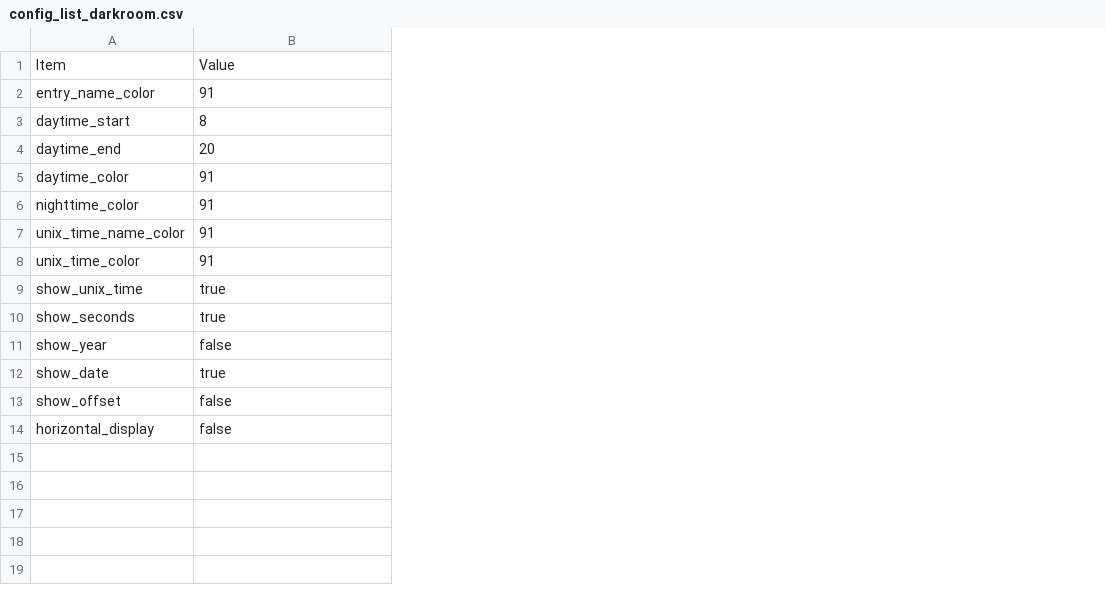
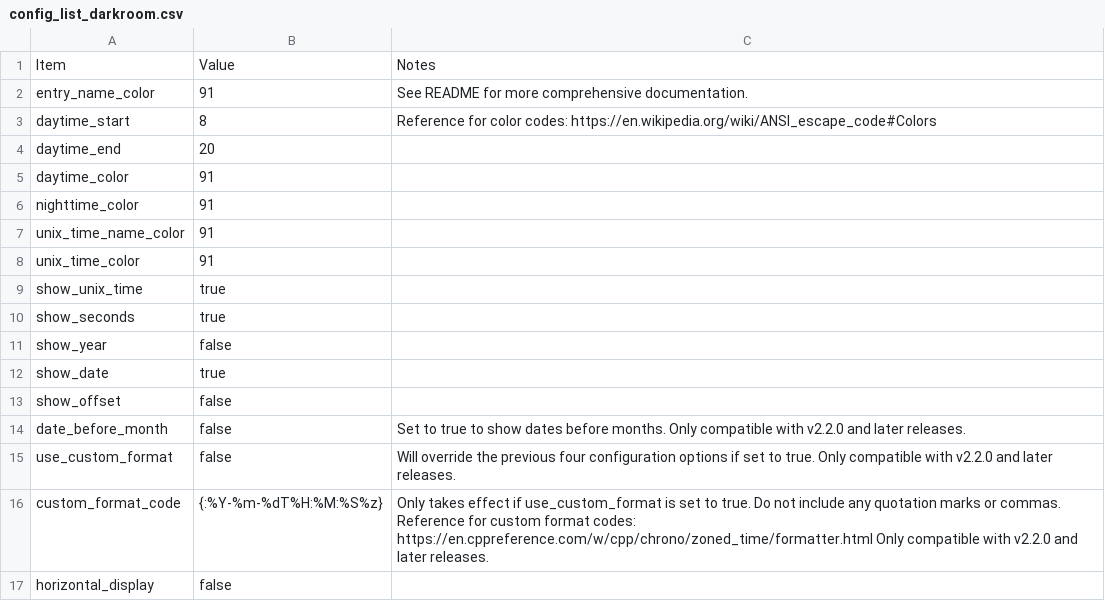
Before and after one commit to kburchfiel/cpp_world_clock_2025, a CSV file: config/config_list_darkroom.csv, drawn as a sheet; the diff names each change by its address in the sheet, - before the commit and + after, or states it on an @@ line.

```diff
--- a/config/config_list_darkroom.csv
+++ b/config/config_list_darkroom.csv
+column C, rows 1-3: Notes | See README for more comprehensive documentation. | Reference for color codes: https://en.wikipedia.org/wiki/ANSI_escape_code#Colors
+row 14: date_before_month | false | Set to true to show dates before months. Only compatible with v2.2.0 and later releases.
+row 15: use_custom_format | false | Will override the previous four configuration options if set to true. Only compatible with v2.2.0 and later releases.
+row 16: custom_format_code | {:%Y-%m-%dT%H:%M:%S%z} | Only takes effect if use_custom_format is set to true. Do not include any quotation marks or commas. Reference for custom format codes: https://en.cppreference.com/w/cpp/chrono/zoned_time/formatter.html Only compatible with v2.2.0 and later releases.
```
Also changed, not shown: config/config_list_default.csv, config/config_list_detailed.csv, 21 other files.
